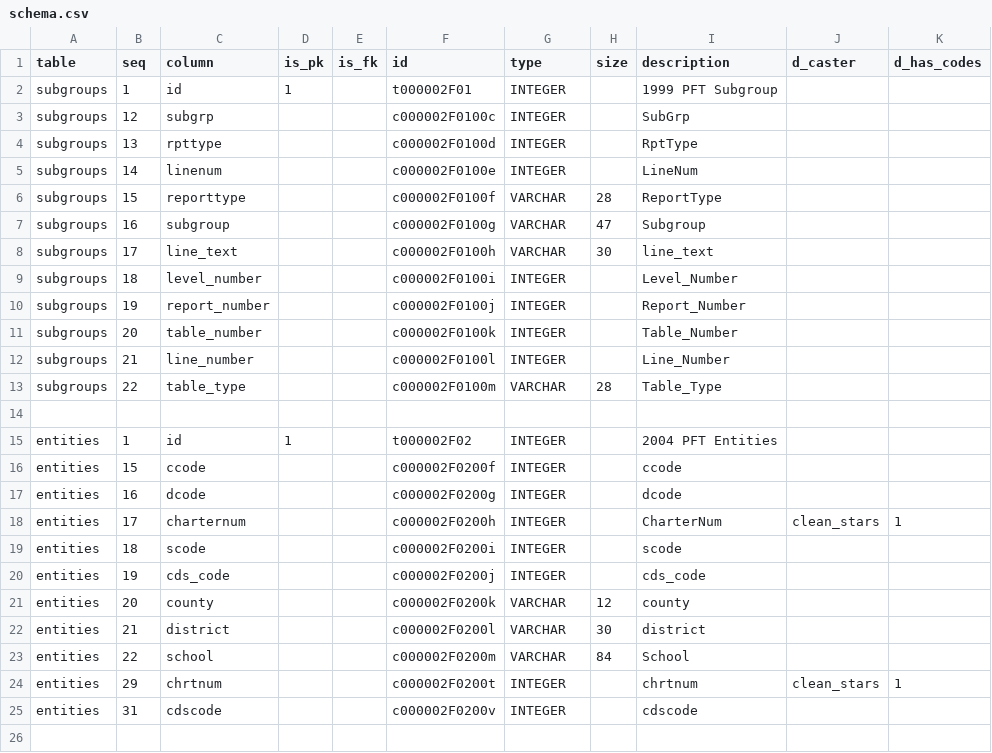
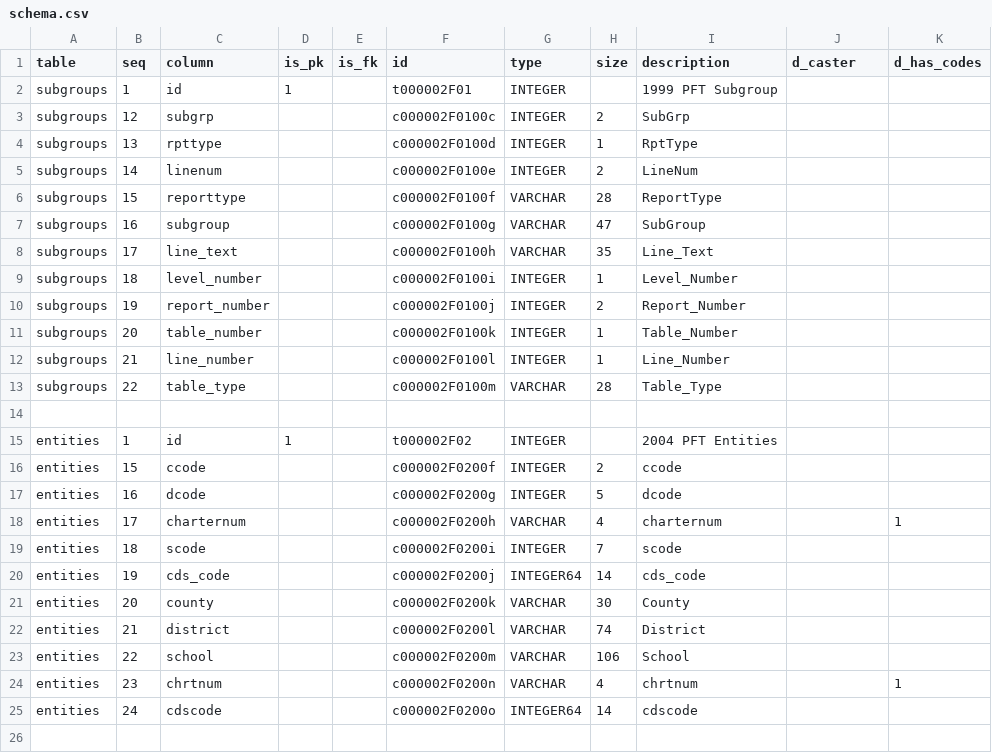
Before and after one commit to suprotkin/cde.ca.gov-bundles, a CSV file: fitness/meta/schema.csv, drawn as a sheet; only a part is shown; the diff covers the shown part only.

```diff
--- a/fitness/meta/schema.csv
+++ b/fitness/meta/schema.csv
@@ -2,12 +2,12 @@ table,seq,column,is_pk,is_fk,id,type,size,description,d_caster,d_has_codes
 subgroups,1,id,1,,t000002F01,INTEGER,,1999 PFT Subgroup,,
-subgroups,12,subgrp,,,c000002F0100c,INTEGER,,SubGrp,,
-subgroups,13,rpttype,,,c000002F0100d,INTEGER,,RptType,,
-subgroups,14,linenum,,,c000002F0100e,INTEGER,,LineNum,,
+subgroups,12,subgrp,,,c000002F0100c,INTEGER,2,SubGrp,,
+subgroups,13,rpttype,,,c000002F0100d,INTEGER,1,RptType,,
+subgroups,14,linenum,,,c000002F0100e,INTEGER,2,LineNum,,
 subgroups,15,reporttype,,,c000002F0100f,VARCHAR,28,ReportType,,
-subgroups,16,subgroup,,,c000002F0100g,VARCHAR,47,Subgroup,,
-subgroups,17,line_text,,,c000002F0100h,VARCHAR,30,line_text,,
-subgroups,18,level_number,,,c000002F0100i,INTEGER,,Level_Number,,
-subgroups,19,report_number,,,c000002F0100j,INTEGER,,Report_Number,,
-subgroups,20,table_number,,,c000002F0100k,INTEGER,,Table_Number,,
-subgroups,21,line_number,,,c000002F0100l,INTEGER,,Line_Number,,
+subgroups,16,subgroup,,,c000002F0100g,VARCHAR,47,SubGroup,,
+subgroups,17,line_text,,,c000002F0100h,VARCHAR,35,Line_Text,,
+subgroups,18,level_number,,,c000002F0100i,INTEGER,1,Level_Number,,
+subgroups,19,report_number,,,c000002F0100j,INTEGER,2,Report_Number,,
+subgroups,20,table_number,,,c000002F0100k,INTEGER,1,Table_Number,,
+subgroups,21,line_number,,,c000002F0100l,INTEGER,1,Line_Number,,
 subgroups,22,table_type,,,c000002F0100m,VARCHAR,28,Table_Type,,
@@ -15,12 +15,12 @@ subgroups,22,table_type,,,c000002F0100m,VARCHAR,28,Table_Type,,
 entities,1,id,1,,t000002F02,INTEGER,,2004 PFT Entities,,
-entities,15,ccode,,,c000002F0200f,INTEGER,,ccode,,
-entities,16,dcode,,,c000002F0200g,INTEGER,,dcode,,
-entities,17,charternum,,,c000002F0200h,INTEGER,,CharterNum,clean_stars,1
-entities,18,scode,,,c000002F0200i,INTEGER,,scode,,
-entities,19,cds_code,,,c000002F0200j,INTEGER,,cds_code,,
-entities,20,county,,,c000002F0200k,VARCHAR,12,county,,
-entities,21,district,,,c000002F0200l,VARCHAR,30,district,,
-entities,22,school,,,c000002F0200m,VARCHAR,84,School,,
-entities,29,chrtnum,,,c000002F0200t,INTEGER,,chrtnum,clean_stars,1
-entities,31,cdscode,,,c000002F0200v,INTEGER,,cdscode,,
+entities,15,ccode,,,c000002F0200f,INTEGER,2,ccode,,
+entities,16,dcode,,,c000002F0200g,INTEGER,5,dcode,,
+entities,17,charternum,,,c000002F0200h,VARCHAR,4,charternum,,1
+entities,18,scode,,,c000002F0200i,INTEGER,7,scode,,
+entities,19,cds_code,,,c000002F0200j,INTEGER64,14,cds_code,,
+entities,20,county,,,c000002F0200k,VARCHAR,30,County,,
+entities,21,district,,,c000002F0200l,VARCHAR,74,District,,
+entities,22,school,,,c000002F0200m,VARCHAR,106,School,,
+entities,23,chrtnum,,,c000002F0200n,VARCHAR,4,chrtnum,,1
+entities,24,cdscode,,,c000002F0200o,INTEGER64,14,cdscode,,
 ,,,,,,,,,,
```
Also changed, not shown: 1 added row and 34 edited cells elsewhere in this file, edu_cohort_outcome/meta/schema.csv, edu_cohort_outcome/meta/sources.csv, 12 other files.
